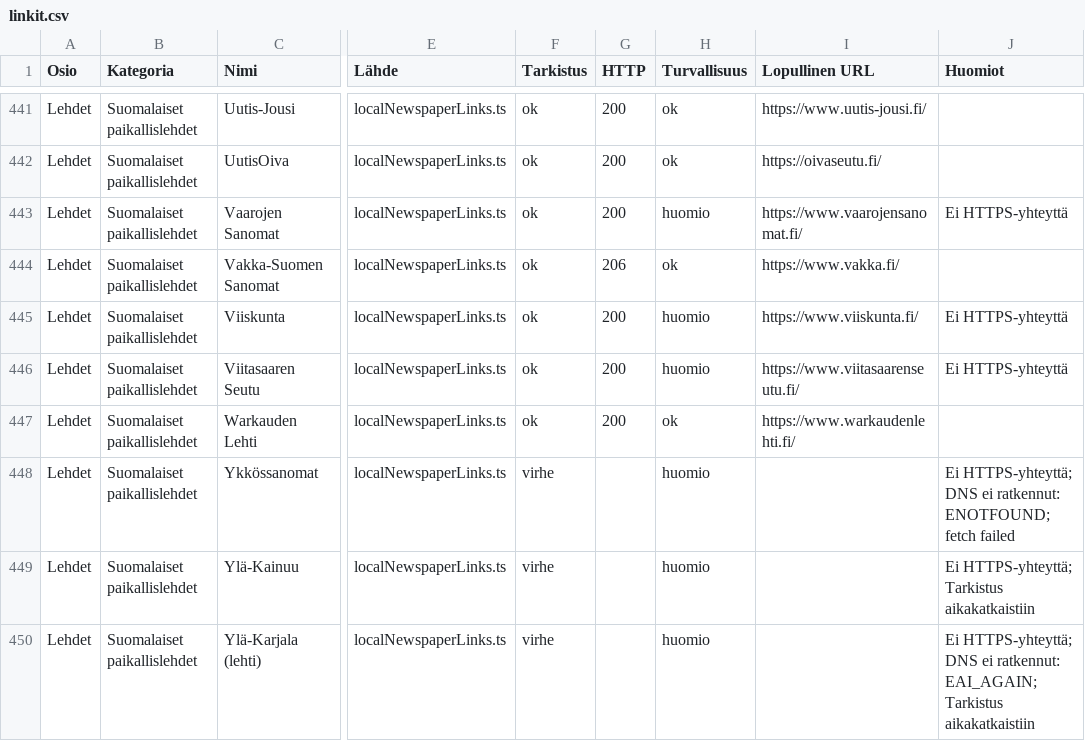
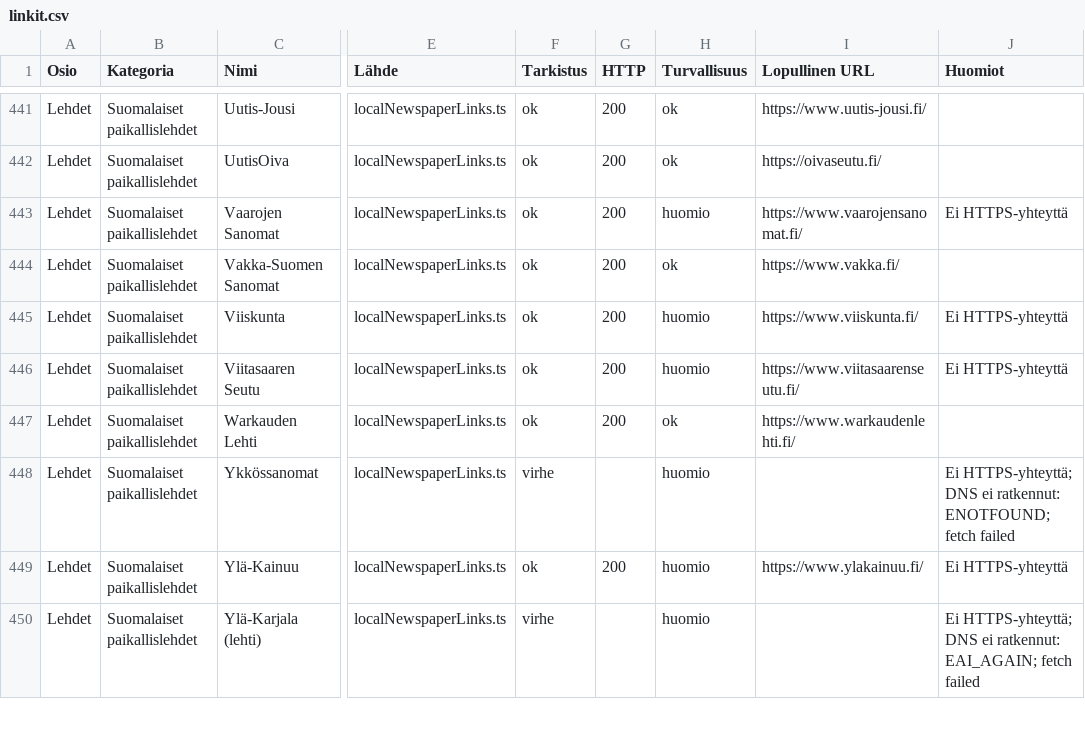
Before and after one commit to Eerotuomenoksa/Aloitussivu, a CSV file: docs/linkit.csv, drawn as a sheet; only a part is shown, gaps mark what is left out; the diff covers the shown part only; the diff names each change by its address in the sheet, - before the commit and + after, or states it on an @@ line.

```diff
--- a/docs/linkit.csv
+++ b/docs/linkit.csv
-G444 (HTTP): 206
+G444 (HTTP): 200
-F449 (Tarkistus): virhe
+F449 (Tarkistus): ok
-G449 (HTTP): (empty)
+G449 (HTTP): 200
-I449 (Lopullinen URL): (empty)
+I449 (Lopullinen URL): https://www.ylakainuu.fi/
-J449 (Huomiot): Ei HTTPS-yhteyttä; Tarkistus aikakatkaistiin
+J449 (Huomiot): Ei HTTPS-yhteyttä
-J450 (Huomiot): …ratkennut: EAI_AGAIN; Tarkistus aikakatkaistiin
+J450 (Huomiot): …ratkennut: EAI_AGAIN; fetch failed
```
Also changed, not shown: 75 edited cells elsewhere in this file, docs/yllapito-linkkiloki.csv, 8 other files.
